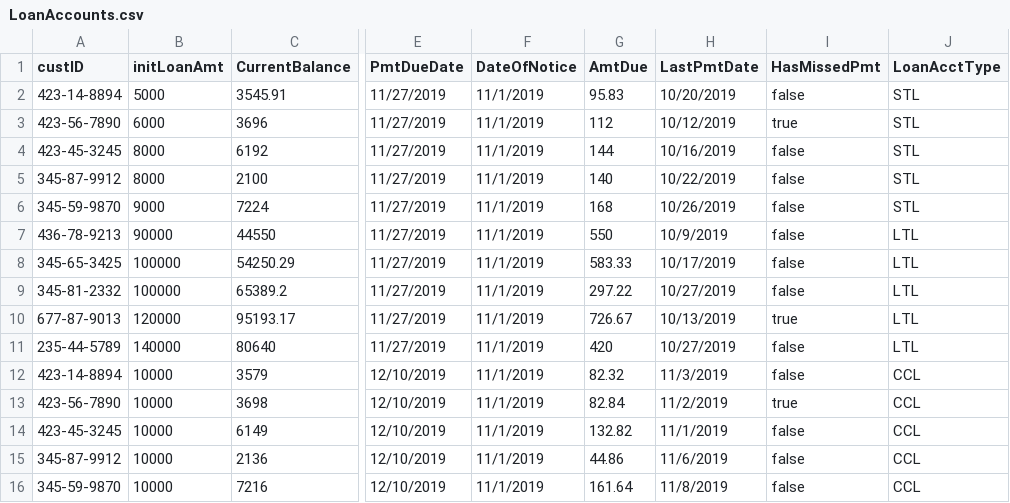
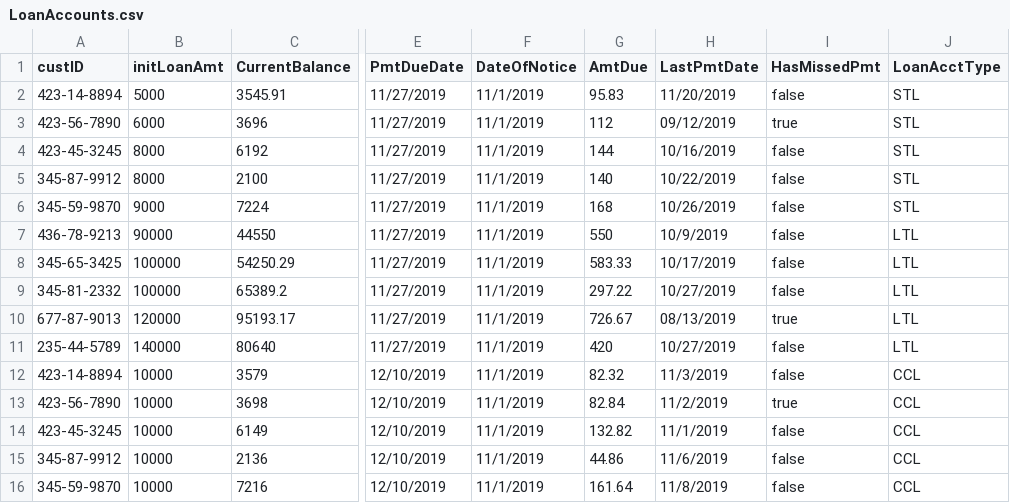
Before and after one commit to jkeith5/csc406bankingApp, a CSV file: src/Resources/LoanAccounts.csv, drawn as a sheet; only a part is shown, gaps mark what is left out; the diff names each change by its address in the sheet, - before the commit and + after, or states it on an @@ line.

Commit message:
LOT of changes to the Loan class. Added methods to credit/debit loan accounts and figure the last payment dates and fees for late payments.

```diff
--- a/src/Resources/LoanAccounts.csv
+++ b/src/Resources/LoanAccounts.csv
-H2 (LastPmtDate): 10/20/2019
+H2 (LastPmtDate): 11/20/2019
-H3 (LastPmtDate): 10/12/2019
+H3 (LastPmtDate): 09/12/2019
-H10 (LastPmtDate): 10/13/2019
+H10 (LastPmtDate): 08/13/2019
```
Also changed, not shown: 8 other files.
